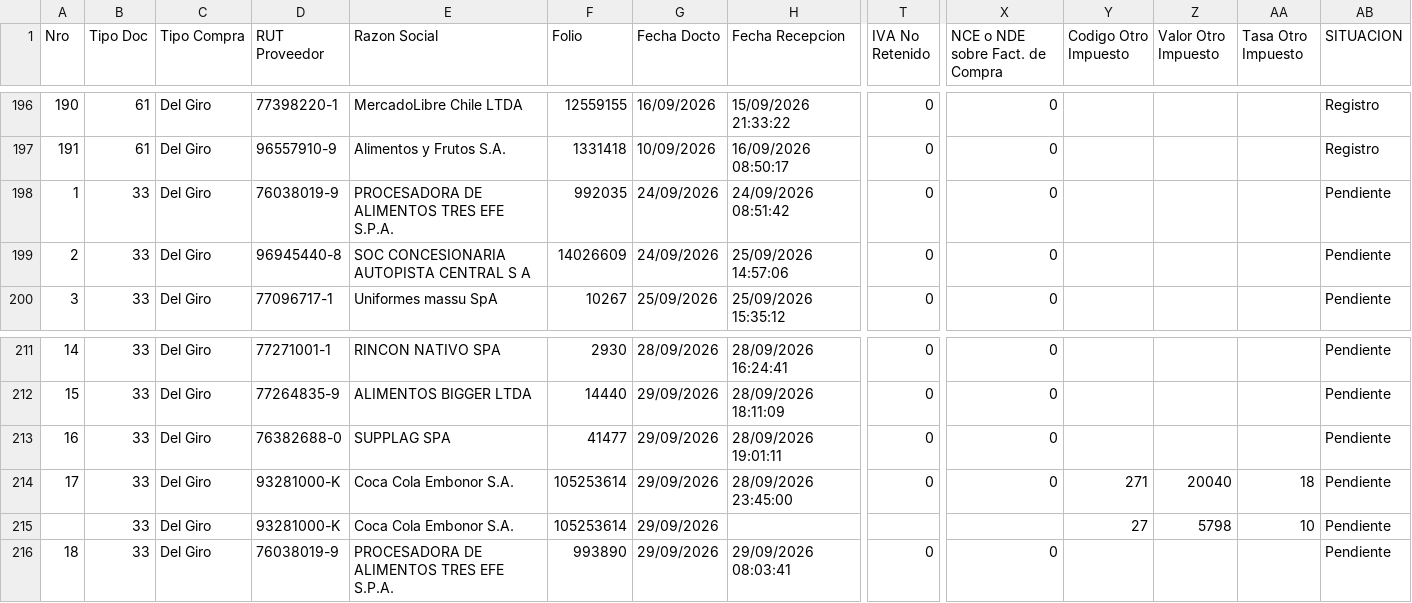
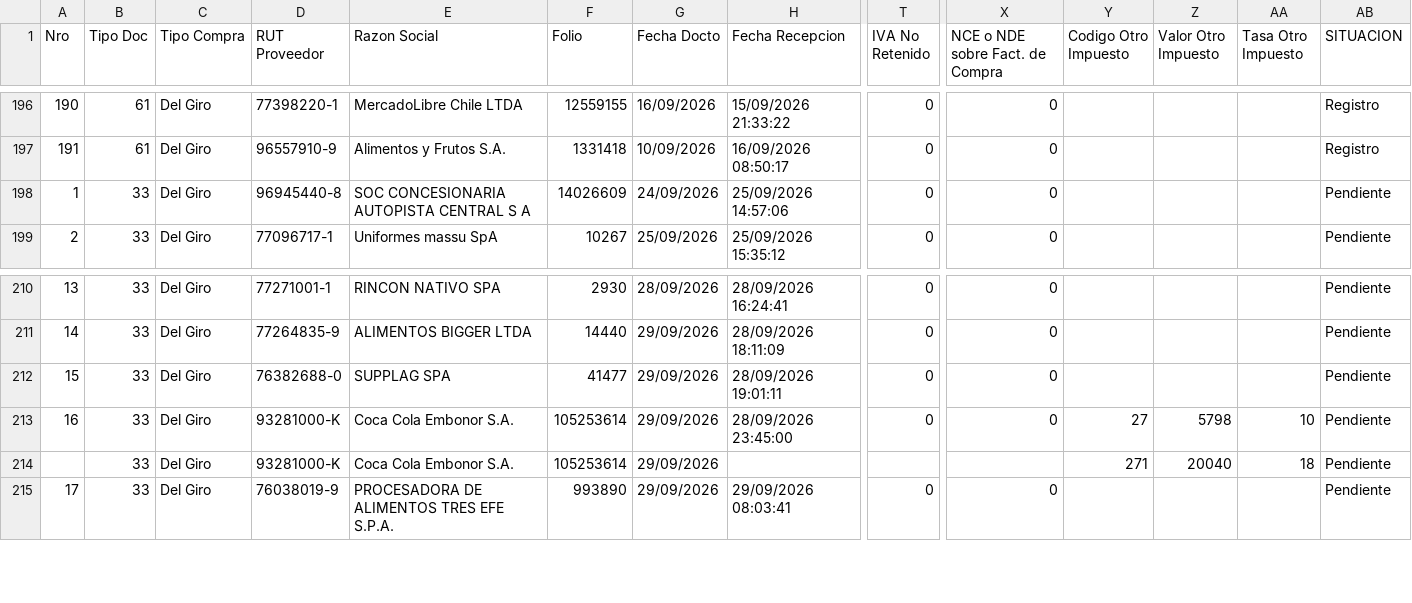
Before and after one commit to nicolasanavalon/sii-dte, a CSV file: data/202609.csv, drawn as a sheet; only a part is shown, gaps mark what is left out; removed rows and columns are numbered as before the commit, all else as after; rows hold the shown columns only; the diff names each change by its address in the sheet, - before the commit and + after, or states it on an @@ line.

```diff
--- a/data/202609.csv
+++ b/data/202609.csv
-row 198: 1 | 33 | Del Giro | 76038019-9 | PROCESADORA DE ALIMENTOS TRES EFE S.P.A. | 992035 | 24/09/2026 | 24/09/2026 08:51:42 | 0 | 0 |  |  |  | Pendiente
@@ column A (Nro) renumbered from row 198 down @@
-Y213 (Codigo Otro Impuesto): 271
+Y213 (Codigo Otro Impuesto): 27
-Z213 (Valor Otro Impuesto): 20040
+Z213 (Valor Otro Impuesto): 5798
-AA213 (Tasa Otro Impuesto): 18
+AA213 (Tasa Otro Impuesto): 10
-Y214 (Codigo Otro Impuesto): 27
+Y214 (Codigo Otro Impuesto): 271
-Z214 (Valor Otro Impuesto): 5798
+Z214 (Valor Otro Impuesto): 20040
-AA214 (Tasa Otro Impuesto): 10
+AA214 (Tasa Otro Impuesto): 18
```
Also changed, not shown: data/202610.csv, 1 other file.
